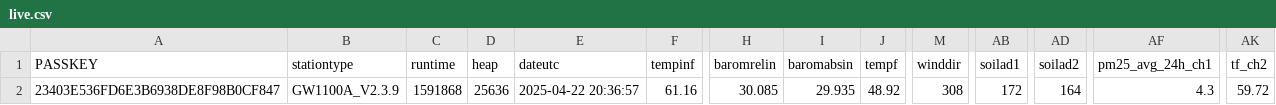
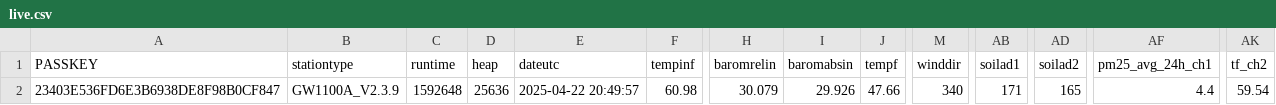
Before and after one commit to wetterzerbst/wetterdaten, a CSV file: data/live.csv, drawn as a sheet; only a part is shown, gaps mark what is left out; the diff names each change by its address in the sheet, - before the commit and + after, or states it on an @@ line.

```diff
--- a/data/live.csv
+++ b/data/live.csv
-C2 (runtime): 1591868
+C2 (runtime): 1592648
-E2 (dateutc): 2025-04-22 20:36:57
+E2 (dateutc): 2025-04-22 20:49:57
-F2 (tempinf): 61.16
+F2 (tempinf): 60.98
-H2 (baromrelin): 30.085
+H2 (baromrelin): 30.079
-I2 (baromabsin): 29.935
+I2 (baromabsin): 29.926
-J2 (tempf): 48.92
+J2 (tempf): 47.66
-M2 (winddir): 308
+M2 (winddir): 340
-AB2 (soilad1): 172
+AB2 (soilad1): 171
-AD2 (soilad2): 164
+AD2 (soilad2): 165
-AF2 (pm25_avg_24h_ch1): 4.3
+AF2 (pm25_avg_24h_ch1): 4.4
-AK2 (tf_ch2): 59.72
+AK2 (tf_ch2): 59.54
```
Also changed, not shown: 2 other files.
